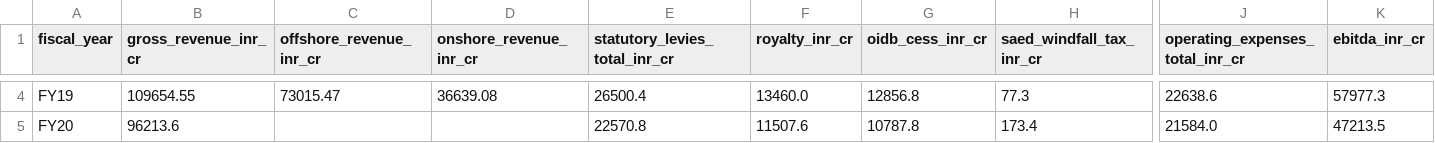
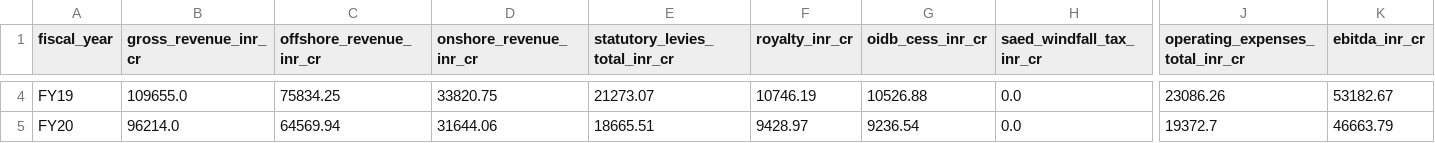
Before and after one commit to amandeepsinghs-cyber/HR-Finance-Agent-ONGC, a CSV file: data_bank/landing/governance/corporate_financial_summary.csv, drawn as a sheet; only a part is shown, gaps mark what is left out; the diff covers the shown part only; the diff names each change by its address in the sheet, - before the commit and + after, or states it on an @@ line.

```diff
--- a/data_bank/landing/governance/corporate_financial_summary.csv
+++ b/data_bank/landing/governance/corporate_financial_summary.csv
-B4 (gross_revenue_inr_cr): 109654.55
+B4 (gross_revenue_inr_cr): 109655.0
-C4 (offshore_revenue_inr_cr): 73015.47
+C4 (offshore_revenue_inr_cr): 75834.25
-D4 (onshore_revenue_inr_cr): 36639.08
+D4 (onshore_revenue_inr_cr): 33820.75
-E4 (statutory_levies_total_inr_cr): 26500.4
+E4 (statutory_levies_total_inr_cr): 21273.07
-F4 (royalty_inr_cr): 13460.0
+F4 (royalty_inr_cr): 10746.19
-G4 (oidb_cess_inr_cr): 12856.8
+G4 (oidb_cess_inr_cr): 10526.88
-H4 (saed_windfall_tax_inr_cr): 77.3
+H4 (saed_windfall_tax_inr_cr): 0.0
-J4 (operating_expenses_total_inr_cr): 22638.6
+J4 (operating_expenses_total_inr_cr): 23086.26
-K4 (ebitda_inr_cr): 57977.3
+K4 (ebitda_inr_cr): 53182.67
-B5 (gross_revenue_inr_cr): 96213.6
+B5 (gross_revenue_inr_cr): 96214.0
-C5 (offshore_revenue_inr_cr): (empty)
+C5 (offshore_revenue_inr_cr): 64569.94
-D5 (onshore_revenue_inr_cr): (empty)
+D5 (onshore_revenue_inr_cr): 31644.06
-E5 (statutory_levies_total_inr_cr): 22570.8
+E5 (statutory_levies_total_inr_cr): 18665.51
-F5 (royalty_inr_cr): 11507.6
+F5 (royalty_inr_cr): 9428.97
-G5 (oidb_cess_inr_cr): 10787.8
+G5 (oidb_cess_inr_cr): 9236.54
-H5 (saed_windfall_tax_inr_cr): 173.4
+H5 (saed_windfall_tax_inr_cr): 0.0
-J5 (operating_expenses_total_inr_cr): 21584.0
+J5 (operating_expenses_total_inr_cr): 19372.7
-K5 (ebitda_inr_cr): 47213.5
+K5 (ebitda_inr_cr): 46663.79
```
Also changed, not shown: 174 edited cells elsewhere in this file, data_bank/medallion/upload_manifest.csv, data_bank/reference/ar_targets/payroll_policy_fy.csv, 22 other files.
